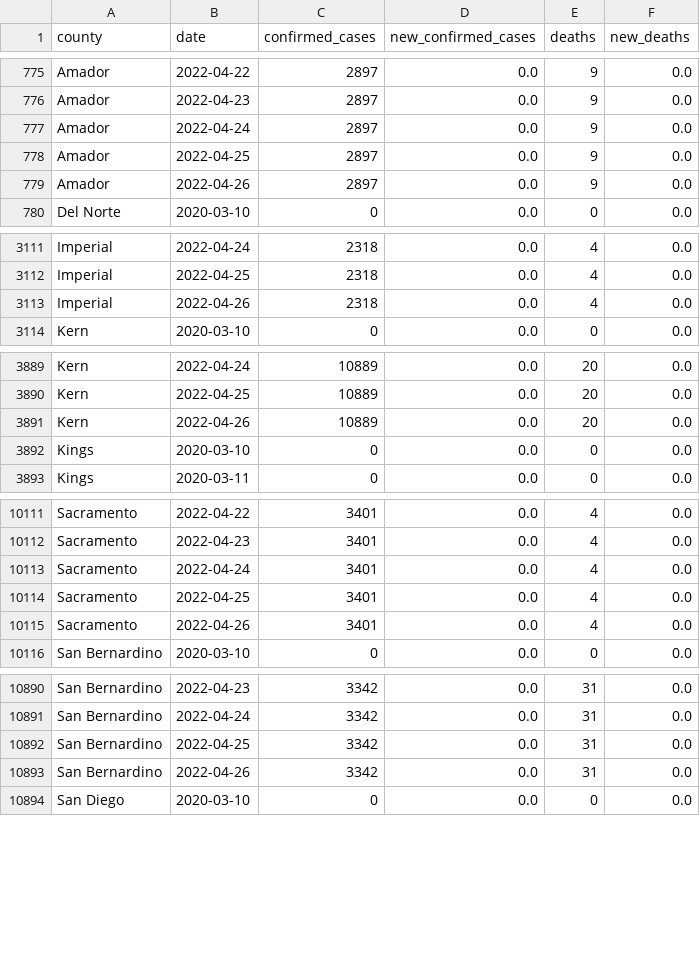
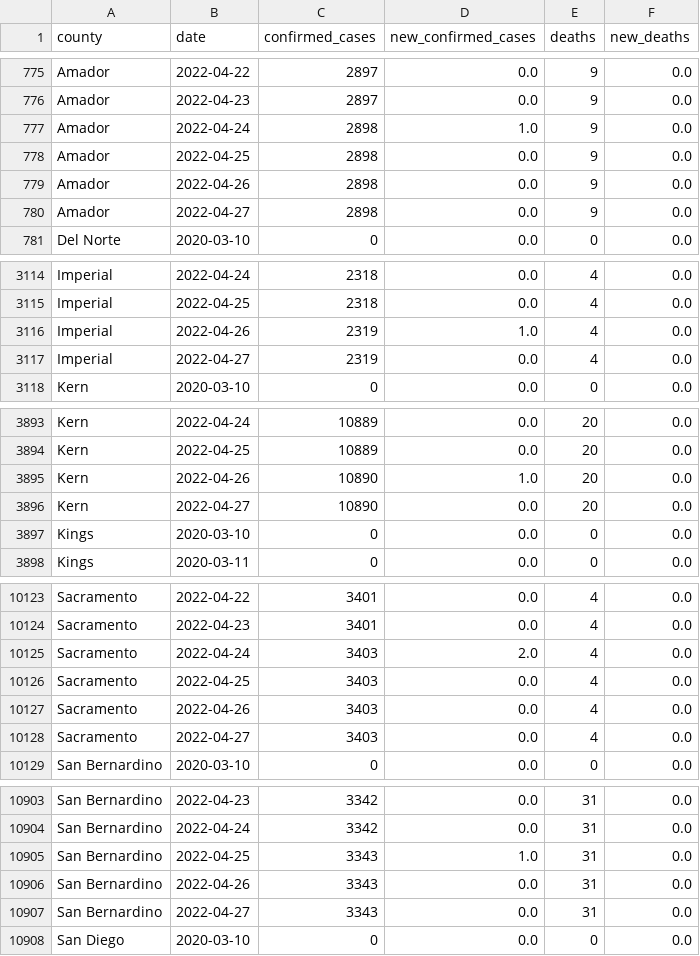
Before and after one commit to epibiostat/health-atlas-scrapers, a CSV file: prison-cases/data/covid-prison-data-by-county.csv, drawn as a sheet; only a part is shown, gaps mark what is left out; the diff covers the shown part only.

```diff
--- a/prison-cases/data/covid-prison-data-by-county.csv
+++ b/prison-cases/data/covid-prison-data-by-county.csv
@@ -776,5 +776,6 @@ Amador,2022-04-22,2897,0.0,9,0.0
 Amador,2022-04-23,2897,0.0,9,0.0
-Amador,2022-04-24,2897,0.0,9,0.0
-Amador,2022-04-25,2897,0.0,9,0.0
-Amador,2022-04-26,2897,0.0,9,0.0
+Amador,2022-04-24,2898,1.0,9,0.0
+Amador,2022-04-25,2898,0.0,9,0.0
+Amador,2022-04-26,2898,0.0,9,0.0
+Amador,2022-04-27,2898,0.0,9,0.0
 Del Norte,2020-03-10,0,0.0,0,0.0
@@ -3112,3 +3115,4 @@ Imperial,2022-04-24,2318,0.0,4,0.0
 Imperial,2022-04-25,2318,0.0,4,0.0
-Imperial,2022-04-26,2318,0.0,4,0.0
+Imperial,2022-04-26,2319,1.0,4,0.0
+Imperial,2022-04-27,2319,0.0,4,0.0
 Kern,2020-03-10,0,0.0,0,0.0
@@ -3890,3 +3894,4 @@ Kern,2022-04-24,10889,0.0,20,0.0
 Kern,2022-04-25,10889,0.0,20,0.0
-Kern,2022-04-26,10889,0.0,20,0.0
+Kern,2022-04-26,10890,1.0,20,0.0
+Kern,2022-04-27,10890,0.0,20,0.0
 Kings,2020-03-10,0,0.0,0,0.0
@@ -10112,5 +10124,6 @@ Sacramento,2022-04-22,3401,0.0,4,0.0
 Sacramento,2022-04-23,3401,0.0,4,0.0
-Sacramento,2022-04-24,3401,0.0,4,0.0
-Sacramento,2022-04-25,3401,0.0,4,0.0
-Sacramento,2022-04-26,3401,0.0,4,0.0
+Sacramento,2022-04-24,3403,2.0,4,0.0
+Sacramento,2022-04-25,3403,0.0,4,0.0
+Sacramento,2022-04-26,3403,0.0,4,0.0
+Sacramento,2022-04-27,3403,0.0,4,0.0
 San Bernardino,2020-03-10,0,0.0,0,0.0
@@ -10891,4 +10904,5 @@ San Bernardino,2022-04-23,3342,0.0,31,0.0
 San Bernardino,2022-04-24,3342,0.0,31,0.0
-San Bernardino,2022-04-25,3342,0.0,31,0.0
-San Bernardino,2022-04-26,3342,0.0,31,0.0
+San Bernardino,2022-04-25,3343,1.0,31,0.0
+San Bernardino,2022-04-26,3343,0.0,31,0.0
+San Bernardino,2022-04-27,3343,0.0,31,0.0
 San Diego,2020-03-10,0,0.0,0,0.0
```
Also changed, not shown: 14 added rows elsewhere in this file.
